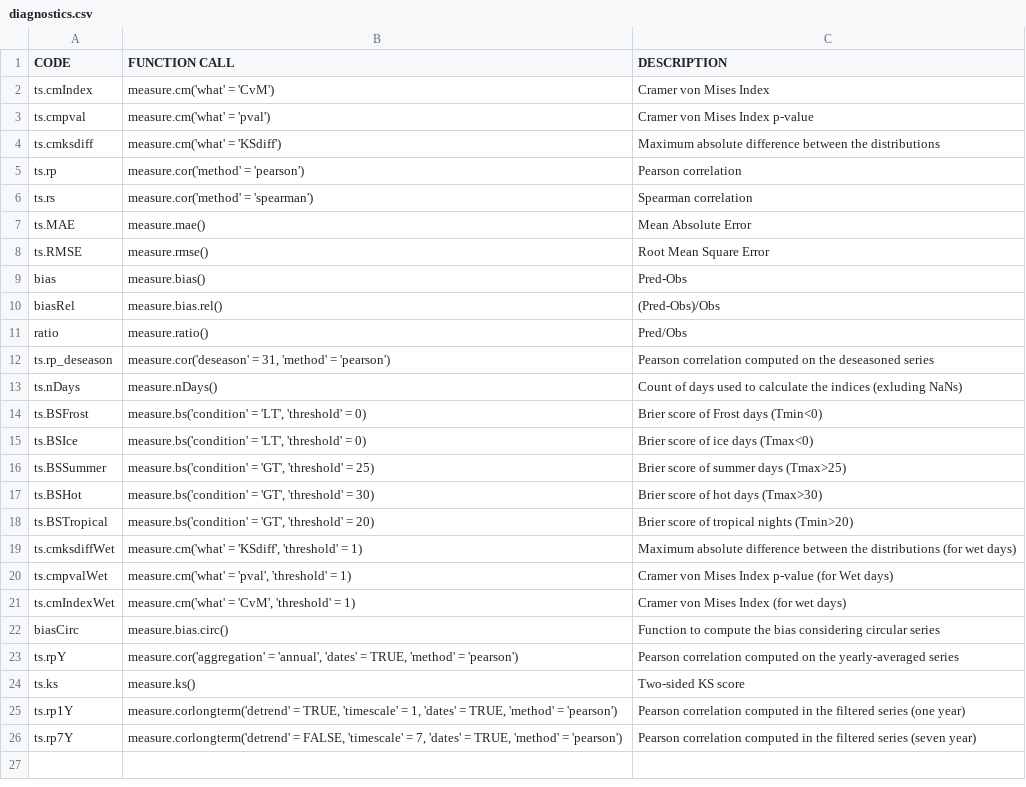
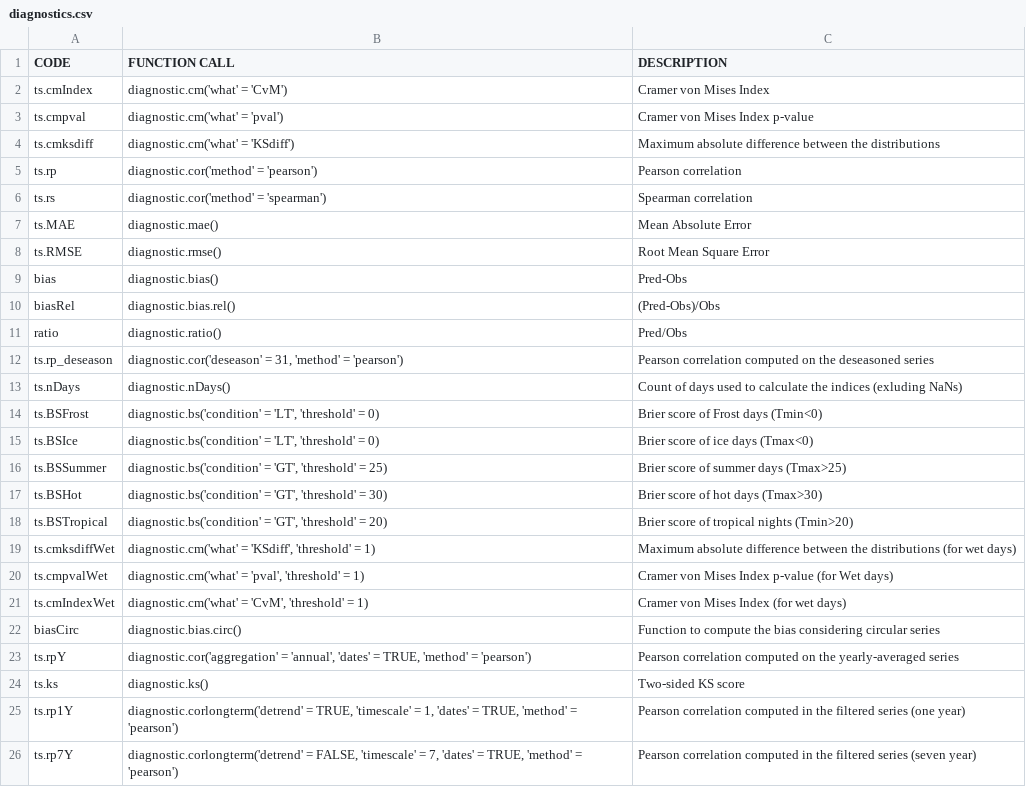
Before and after one commit to SantanderMetGroup/VALUE, a CSV file: inst/lookup_tables/diagnostics.csv, drawn as a sheet.

Commit message:
Replace 'measure' by 'diagnostic' in function names

```diff
--- a/inst/lookup_tables/diagnostics.csv
+++ b/inst/lookup_tables/diagnostics.csv
@@ -1,26 +1,26 @@
 CODE;FUNCTION CALL;DESCRIPTION
-ts.cmIndex;measure.cm('what' = 'CvM');Cramer von Mises Index
-ts.cmpval;measure.cm('what' = 'pval');Cramer von Mises Index p-value
-ts.cmksdiff;measure.cm('what' = 'KSdiff');Maximum absolute difference between the distributions
-ts.rp;measure.cor('method' = 'pearson');Pearson correlation
-ts.rs;measure.cor('method' = 'spearman');Spearman correlation
-ts.MAE;measure.mae();Mean Absolute Error
-ts.RMSE;measure.rmse();Root Mean Square Error
-bias;measure.bias();Pred-Obs
-biasRel;measure.bias.rel();(Pred-Obs)/Obs
-ratio;measure.ratio();Pred/Obs
-ts.rp_deseason;measure.cor('deseason' = 31, 'method' = 'pearson');Pearson correlation computed on the deseasoned series
-ts.nDays;measure.nDays();Count of days used to calculate the indices (exluding NaNs)
-ts.BSFrost;measure.bs('condition' = 'LT', 'threshold' = 0);Brier score of Frost days (Tmin<0)
-ts.BSIce;measure.bs('condition' = 'LT', 'threshold' = 0);Brier score of ice days (Tmax<0)
-ts.BSSummer;measure.bs('condition' = 'GT', 'threshold' = 25);Brier score of summer days (Tmax>25)
-ts.BSHot;measure.bs('condition' = 'GT', 'threshold' = 30);Brier score of hot days (Tmax>30)
-ts.BSTropical;measure.bs('condition' = 'GT', 'threshold' = 20);Brier score of tropical nights (Tmin>20)
-ts.cmksdiffWet;measure.cm('what' = 'KSdiff', 'threshold' = 1);Maximum absolute difference between the distributions (for wet days)
-ts.cmpvalWet;measure.cm('what' = 'pval', 'threshold' = 1);Cramer von Mises Index p-value (for Wet days)
-ts.cmIndexWet;measure.cm('what' = 'CvM', 'threshold' = 1);Cramer von Mises Index (for wet days)
-biasCirc;measure.bias.circ();Function to compute the bias considering circular series
-ts.rpY;measure.cor('aggregation' = 'annual', 'dates' = TRUE, 'method' = 'pearson');Pearson correlation computed on the yearly-averaged series
-ts.ks;measure.ks();Two-sided KS score
-ts.rp1Y;measure.corlongterm('detrend' = TRUE, 'timescale' = 1, 'dates' = TRUE, 'method' = 'pearson');Pearson correlation computed in the filtered series (one year)
-ts.rp7Y;measure.corlongterm('detrend' = FALSE, 'timescale' = 7, 'dates' = TRUE, 'method' = 'pearson');Pearson correlation computed in the filtered series (seven year)
+ts.cmIndex;diagnostic.cm('what' = 'CvM');Cramer von Mises Index
+ts.cmpval;diagnostic.cm('what' = 'pval');Cramer von Mises Index p-value
+ts.cmksdiff;diagnostic.cm('what' = 'KSdiff');Maximum absolute difference between the distributions
+ts.rp;diagnostic.cor('method' = 'pearson');Pearson correlation
+ts.rs;diagnostic.cor('method' = 'spearman');Spearman correlation
+ts.MAE;diagnostic.mae();Mean Absolute Error
+ts.RMSE;diagnostic.rmse();Root Mean Square Error
+bias;diagnostic.bias();Pred-Obs
+biasRel;diagnostic.bias.rel();(Pred-Obs)/Obs
+ratio;diagnostic.ratio();Pred/Obs
+ts.rp_deseason;diagnostic.cor('deseason' = 31, 'method' = 'pearson');Pearson correlation computed on the deseasoned series
+ts.nDays;diagnostic.nDays();Count of days used to calculate the indices (exluding NaNs)
+ts.BSFrost;diagnostic.bs('condition' = 'LT', 'threshold' = 0);Brier score of Frost days (Tmin<0)
+ts.BSIce;diagnostic.bs('condition' = 'LT', 'threshold' = 0);Brier score of ice days (Tmax<0)
+ts.BSSummer;diagnostic.bs('condition' = 'GT', 'threshold' = 25);Brier score of summer days (Tmax>25)
+ts.BSHot;diagnostic.bs('condition' = 'GT', 'threshold' = 30);Brier score of hot days (Tmax>30)
+ts.BSTropical;diagnostic.bs('condition' = 'GT', 'threshold' = 20);Brier score of tropical nights (Tmin>20)
+ts.cmksdiffWet;diagnostic.cm('what' = 'KSdiff', 'threshold' = 1);Maximum absolute difference between the distributions (for wet days)
+ts.cmpvalWet;diagnostic.cm('what' = 'pval', 'threshold' = 1);Cramer von Mises Index p-value (for Wet days)
+ts.cmIndexWet;diagnostic.cm('what' = 'CvM', 'threshold' = 1);Cramer von Mises Index (for wet days)
+biasCirc;diagnostic.bias.circ();Function to compute the bias considering circular series
+ts.rpY;diagnostic.cor('aggregation' = 'annual', 'dates' = TRUE, 'method' = 'pearson');Pearson correlation computed on the yearly-averaged series
+ts.ks;diagnostic.ks();Two-sided KS score
+ts.rp1Y;diagnostic.corlongterm('detrend' = TRUE, 'timescale' = 1, 'dates' = TRUE, 'method' = 'pearson');Pearson correlation computed in the filtered series (one year)
+ts.rp7Y;diagnostic.corlongterm('detrend' = FALSE, 'timescale' = 7, 'dates' = TRUE, 'method' = 'pearson');Pearson correlation computed in the filtered series (seven year)
```
Also changed, not shown: 33 other files.
